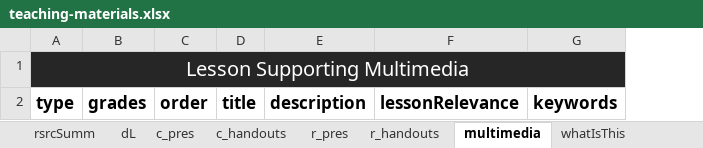
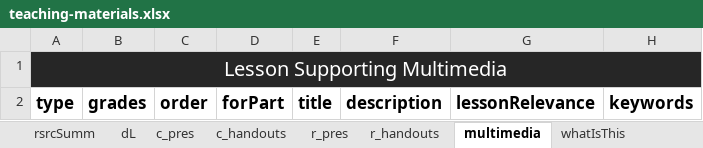
Before and after one commit to galacticpolymath/WhatIsBeauty_fr, an Excel workbook: meta/teaching-materials.xlsx, sheet multimedia, drawn as a sheet; only a part is shown; values as stored, in another font and other column widths than the file's, no borders; charts and pictures and conditional formats not drawn; the diff names each change by its address in the sheet, - before the commit and + after, or states it on an @@ line.

Commit message:
update teaching materials multimedia formatting

```diff
--- a/meta/teaching-materials.xlsx (sheet multimedia)
+++ b/meta/teaching-materials.xlsx (sheet multimedia)
+column D, row 2: forPart
```
Also changed, not shown: meta/standards_GSheetsOnly.xlsx, 1 other file.
